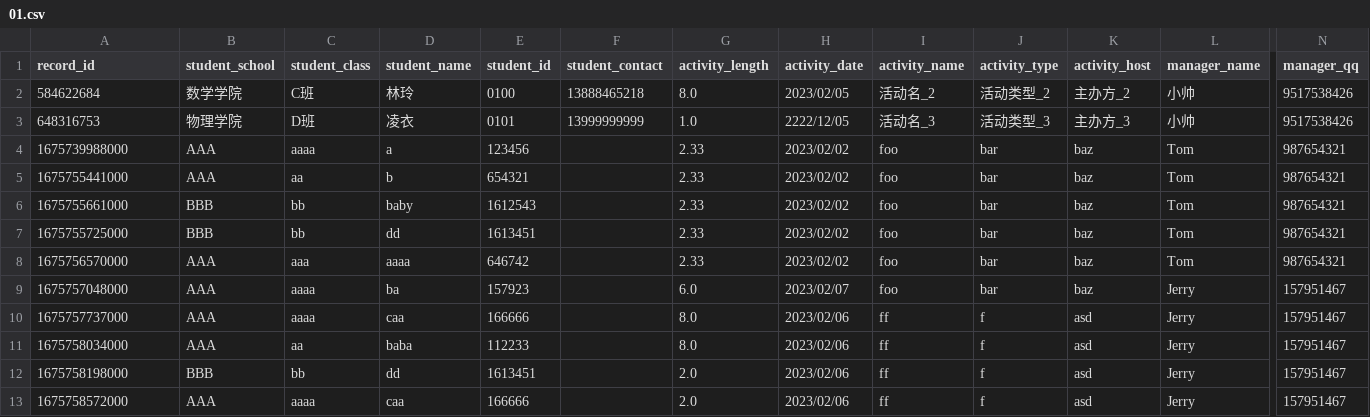
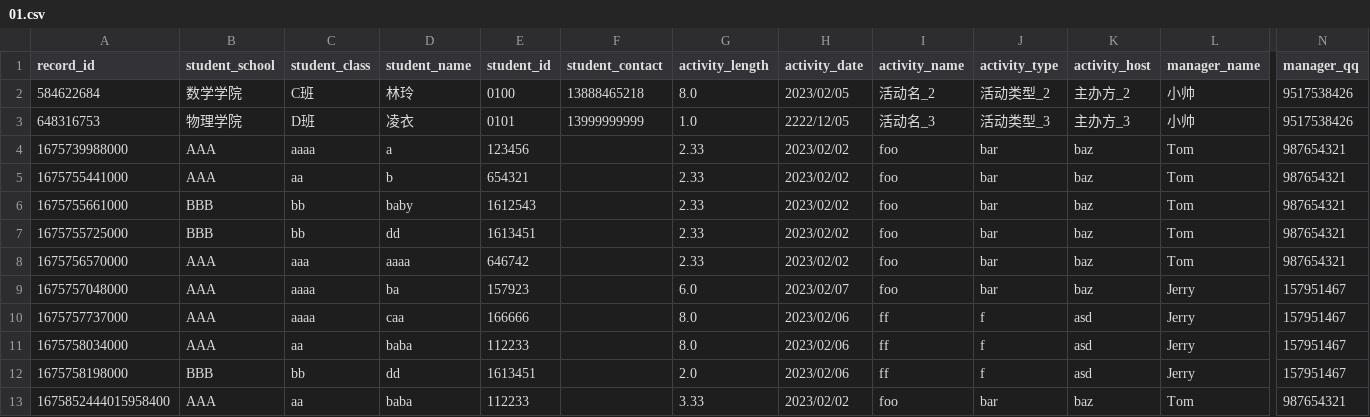
Before and after one commit to huang2002/volunteer-system, a CSV file: data/01.csv, drawn as a sheet; only a part is shown, gaps mark what is left out; removed rows and columns are numbered as before the commit, all else as after; rows hold the shown columns only; the diff names each change by its address in the sheet, - before the commit and + after, or states it on an @@ line.

```diff
--- a/data/01.csv
+++ b/data/01.csv
-row 13: 1675758572000 | AAA | aaaa | caa | 166666 |  | 2.0 | 2023/02/06 | ff | f | asd | Jerry | 157951467
+row 13: 1675852444015958400 | AAA | aa | baba | 112233 |  | 3.33 | 2023/02/02 | foo | bar | baz | Tom | 987654321
```
Also changed, not shown: 12 other files.
